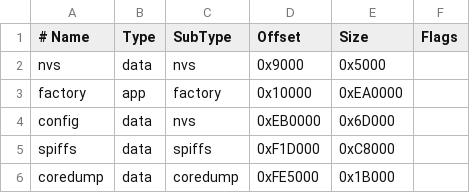
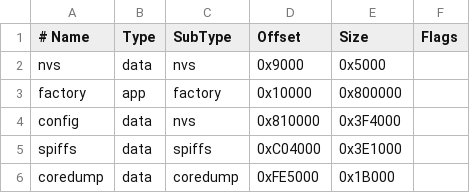
Before and after one commit to SamuelCicuitStudio/EasyDriveway, a CSV file: PSM/partitions_16M.csv, drawn as a sheet.

Commit message:
updated memory and config names

```diff
--- a/PSM/partitions_16M.csv
+++ b/PSM/partitions_16M.csv
@@ -2,5 +2,5 @@
 nvs,data,nvs,0x9000,0x5000,
-factory,app,factory,0x10000,0xEA0000,
-config,data,nvs,0xEB0000,0x6D000,
-spiffs,data,spiffs,0xF1D000,0xC8000,
+factory,app,factory,0x10000,0x800000,
+config,data,nvs,0x810000,0x3F4000,
+spiffs,data,spiffs,0xC04000,0x3E1000,
 coredump,data,coredump,0xFE5000,0x1B000,
```
Also changed, not shown: 3 other files.
